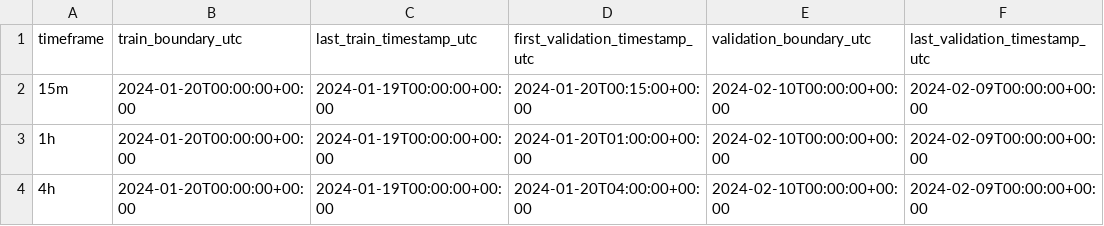
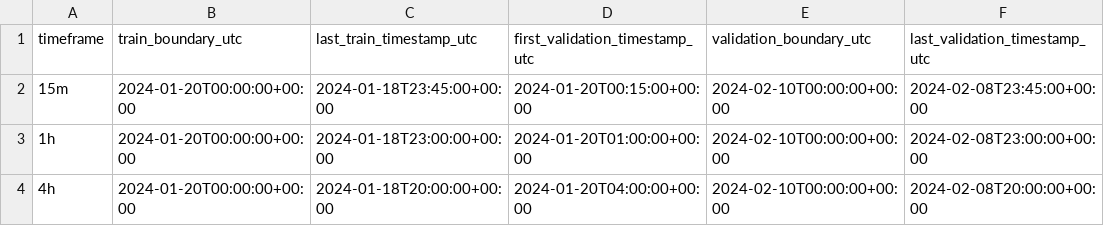
Before and after one commit to HanGuWon/BINANCE_CRYPTO_BACKTESTING, a CSV file: campaigns/r1_final_panel_v1/split_metadata_final.csv, drawn as a sheet; only a part is shown; the diff names each change by its address in the sheet, - before the commit and + after, or states it on an @@ line.

Commit message:
R1.7.1 verification correction: permanent coverage audit, split metadata from implementation, doc consistency

```diff
--- a/campaigns/r1_final_panel_v1/split_metadata_final.csv
+++ b/campaigns/r1_final_panel_v1/split_metadata_final.csv
-C2 (last_train_timestamp_utc): 2024-01-19T00:00:00+00:00
+C2 (last_train_timestamp_utc): 2024-01-18T23:45:00+00:00
-F2 (last_validation_timestamp_utc): 2024-02-09T00:00:00+00:00
+F2 (last_validation_timestamp_utc): 2024-02-08T23:45:00+00:00
-C3 (last_train_timestamp_utc): 2024-01-19T00:00:00+00:00
+C3 (last_train_timestamp_utc): 2024-01-18T23:00:00+00:00
-F3 (last_validation_timestamp_utc): 2024-02-09T00:00:00+00:00
+F3 (last_validation_timestamp_utc): 2024-02-08T23:00:00+00:00
-C4 (last_train_timestamp_utc): 2024-01-19T00:00:00+00:00
+C4 (last_train_timestamp_utc): 2024-01-18T20:00:00+00:00
-F4 (last_validation_timestamp_utc): 2024-02-09T00:00:00+00:00
+F4 (last_validation_timestamp_utc): 2024-02-08T20:00:00+00:00
```
Also changed, not shown: 5 other files.
